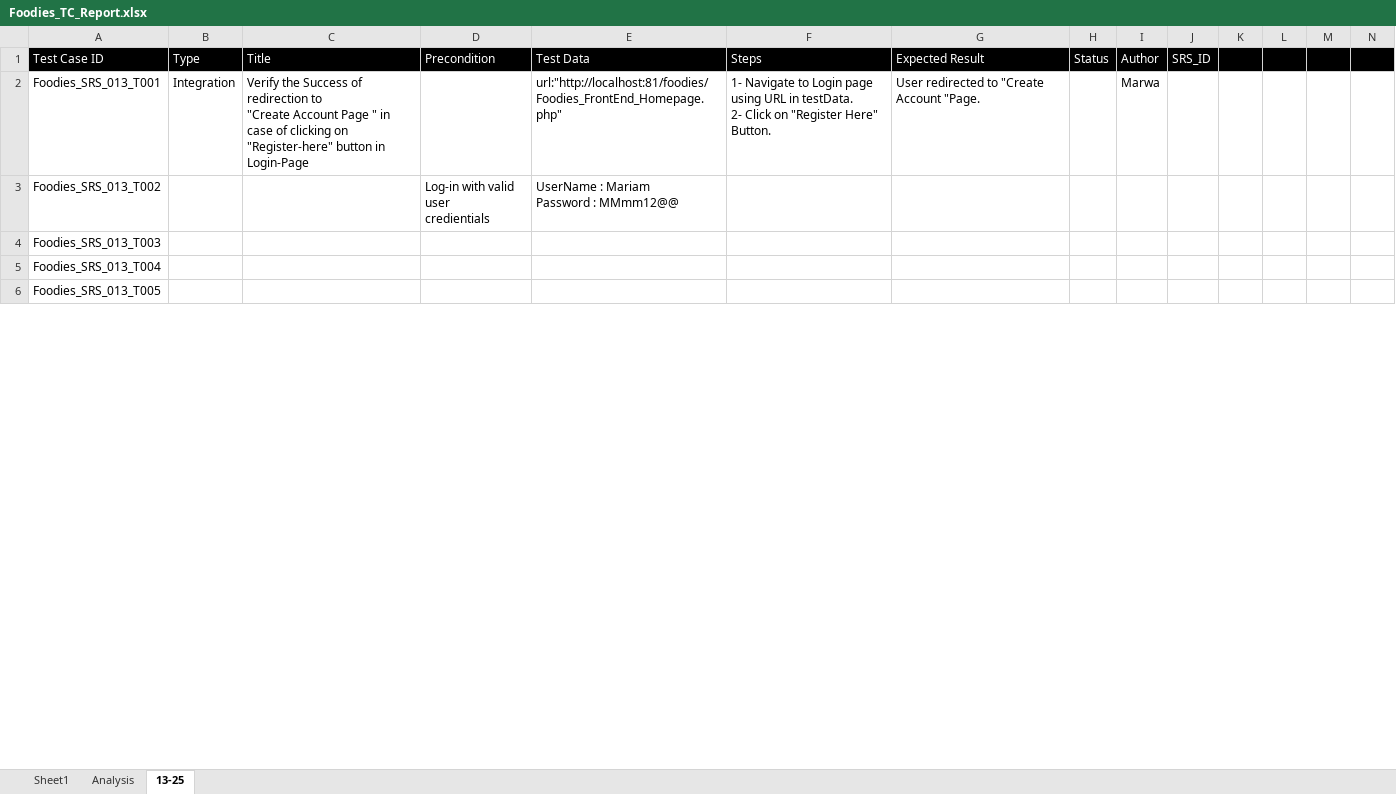
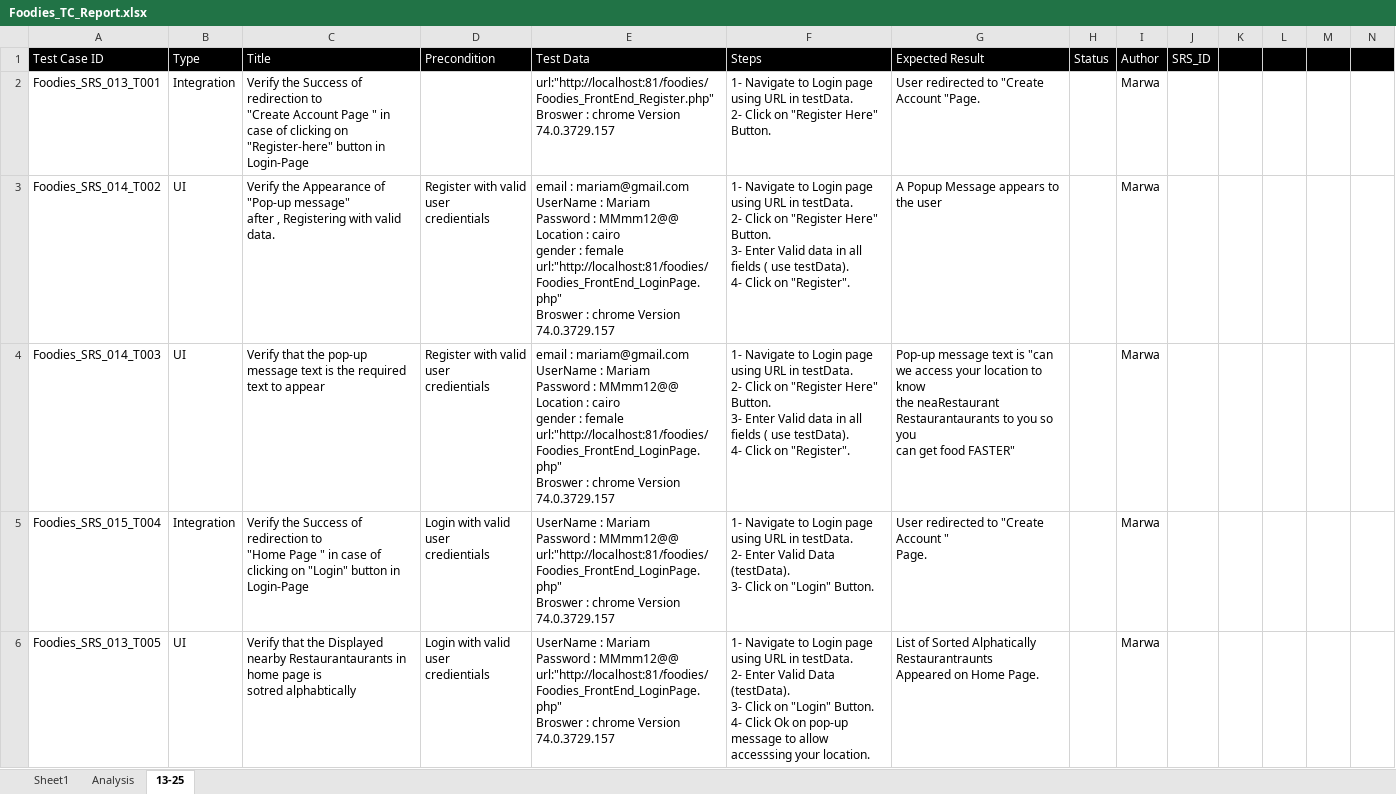
Before and after one commit to AyaHamdyAhmed/Foodies, an Excel workbook: Testing/Foodies_TC_Report.xlsx, sheet 13-25, drawn as a sheet; only a part is shown; values as stored, in another font and other column widths than the file's, no borders; removed rows and columns are numbered as before the commit, all else as after; rows hold the shown columns only; ↵ is a line break in a cell; the diff covers the shown part only; the diff names each change by its address in the sheet, - before the commit and + after, or states it on an @@ line.

Commit message:
TestCase Report Updated

```diff
--- a/Testing/Foodies_TC_Report.xlsx (sheet 13-25)
+++ b/Testing/Foodies_TC_Report.xlsx (sheet 13-25)
-E2: url:"http://localhost:81/foodies/Foodies_FrontEnd_Homepage.php"
+E2: url:"http://localhost:81/foodies/Foodies_FrontEnd_Register.php" ↵ Broswer : chrome Version 74.0.3729.157
-row 3: Foodies_SRS_013_T002 |  |  | Log-in with valid user ↵ credientials | UserName : Mariam ↵ Password : MMmm12@@
-row 4: Foodies_SRS_013_T003
-row 5: Foodies_SRS_013_T004
+row 3: Foodies_SRS_014_T002 | UI | Verify the Appearance of "Pop-up message" ↵ after , Registering with valid data. | Register with valid user ↵ credientials | email : mariam@gmail.com ↵ UserName : Mariam ↵ Password : MMmm12@@ ↵ Location : cairo ↵ gender : female ↵ url:"http://localhost:81/foodies/Foodies_FrontEnd_LoginPage.php" ↵ Broswer : chrome Version 74.0.3729.157 | 1- Navigate to Login page using URL in testData. ↵ 2- Click on "Register Here" Button. ↵ 3- Enter Valid data in all fields ( use testData). ↵ 4- Click on "Register". | A Popup Message appears to the user |  | Marwa
+row 4: Foodies_SRS_014_T003 | UI | Verify that the pop-up message text is the required text to appear | Register with valid user ↵ credientials | email : mariam@gmail.com ↵ UserName : Mariam ↵ Password : MMmm12@@ ↵ Location : cairo ↵ gender : female ↵ url:"http://localhost:81/foodies/Foodies_FrontEnd_LoginPage.php" ↵ Broswer : chrome Version 74.0.3729.157 | 1- Navigate to Login page using URL in testData. ↵ 2- Click on "Register Here" Button. ↵ 3- Enter Valid data in all fields ( use testData). ↵ 4- Click on "Register". | Pop-up message text is "can we access your location to know ↵ the neaRestaurant Restaurantaurants to you so you ↵ can get food FASTER" |  | Marwa
+row 5: Foodies_SRS_015_T004 | Integration | Verify the Success of redirection to ↵ "Home Page " in case of clicking on "Login" button in Login-Page | Login with valid user ↵ credientials | UserName : Mariam ↵ Password : MMmm12@@ ↵ url:"http://localhost:81/foodies/Foodies_FrontEnd_LoginPage.php" ↵ Broswer : chrome Version 74.0.3729.157 | 1- Navigate to Login page using URL in testData. ↵ 2- Enter Valid Data (testData). ↵ 3- Click on "Login" Button. | User redirected to "Create Account " ↵ Page. |  | Marwa
-B6: (empty)
+B6: UI
-C6: (empty)
+C6: Verify that the Displayed nearby Restaurantaurants in home page is ↵ sotred alphabtically
-D6: (empty)
+D6: Login with valid user ↵ credientials
-E6: (empty)
+E6: UserName : Mariam ↵ Password : MMmm12@@ ↵ url:"http://localhost:81/foodies/Foodies_FrontEnd_LoginPage.php" ↵ Broswer : chrome Version 74.0.3729.157
-F6: (empty)
+F6: 1- Navigate to Login page using URL in testData. ↵ 2- Enter Valid Data (testData). ↵ 3- Click on "Login" Button. ↵ 4- Click Ok on pop-up message to allow accesssing your location.
-G6: (empty)
+G6: List of Sorted Alphatically Restaurantraunts ↵ Appeared on Home Page.
-I6: (empty)
+I6: Marwa
```
Also changed, not shown: 13 added rows, 1 removed row and 21 edited cells elsewhere in this sheet.
